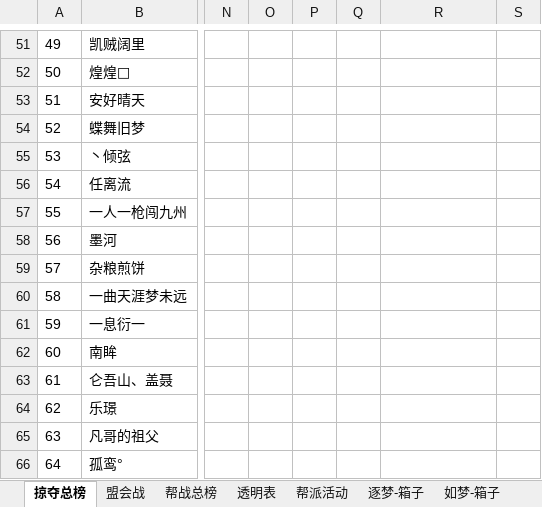
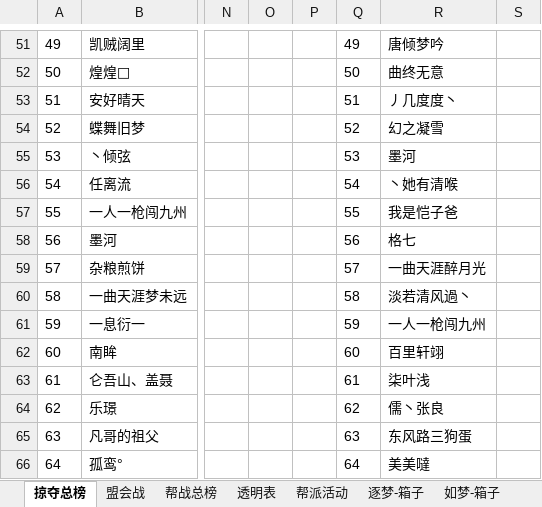
Before and after one commit to cansnow123/wuxia-union, an Excel workbook: 4.4-4.10.xlsx, sheet 掠夺总榜, drawn as a sheet; only a part is shown, gaps mark what is left out; values as stored, in another font and other column widths than the file's, no borders; the diff covers the shown part only; the diff names each change by its address in the sheet, - before the commit and + after, or states it on an @@ line.

```diff
--- a/4.4-4.10.xlsx (sheet 掠夺总榜)
+++ b/4.4-4.10.xlsx (sheet 掠夺总榜)
-Q51: (empty)
+Q51: 49
-R51: (empty)
+R51: 唐倾梦吟
-Q52: (empty)
+Q52: 50
-R52: (empty)
+R52: 曲终无意
-Q53: (empty)
+Q53: 51
-R53: (empty)
+R53: 丿几度度丶
-Q54: (empty)
+Q54: 52
-R54: (empty)
+R54: 幻之凝雪
-Q55: (empty)
+Q55: 53
-R55: (empty)
+R55: 墨河
-Q56: (empty)
+Q56: 54
-R56: (empty)
+R56: 丶她有清喉
-Q57: (empty)
+Q57: 55
-R57: (empty)
+R57: 我是恺子爸
-Q58: (empty)
+Q58: 56
-R58: (empty)
+R58: 格七
-Q59: (empty)
+Q59: 57
-R59: (empty)
+R59: 一曲天涯醉月光
-Q60: (empty)
+Q60: 58
-R60: (empty)
+R60: 淡若清风過丶
-Q61: (empty)
+Q61: 59
-R61: (empty)
+R61: 一人一枪闯九州
-Q62: (empty)
+Q62: 60
-R62: (empty)
+R62: 百里轩翊
-Q63: (empty)
+Q63: 61
-R63: (empty)
+R63: 柒叶浅
-Q64: (empty)
+Q64: 62
-R64: (empty)
+R64: 儒丶张良
-Q65: (empty)
+Q65: 63
-R65: (empty)
+R65: 东风路三狗蛋
-Q66: (empty)
+Q66: 64
-R66: (empty)
+R66: 美美噠
```
Also changed, not shown: 194 edited cells elsewhere in this sheet, charts or pictures, 9 other files.
